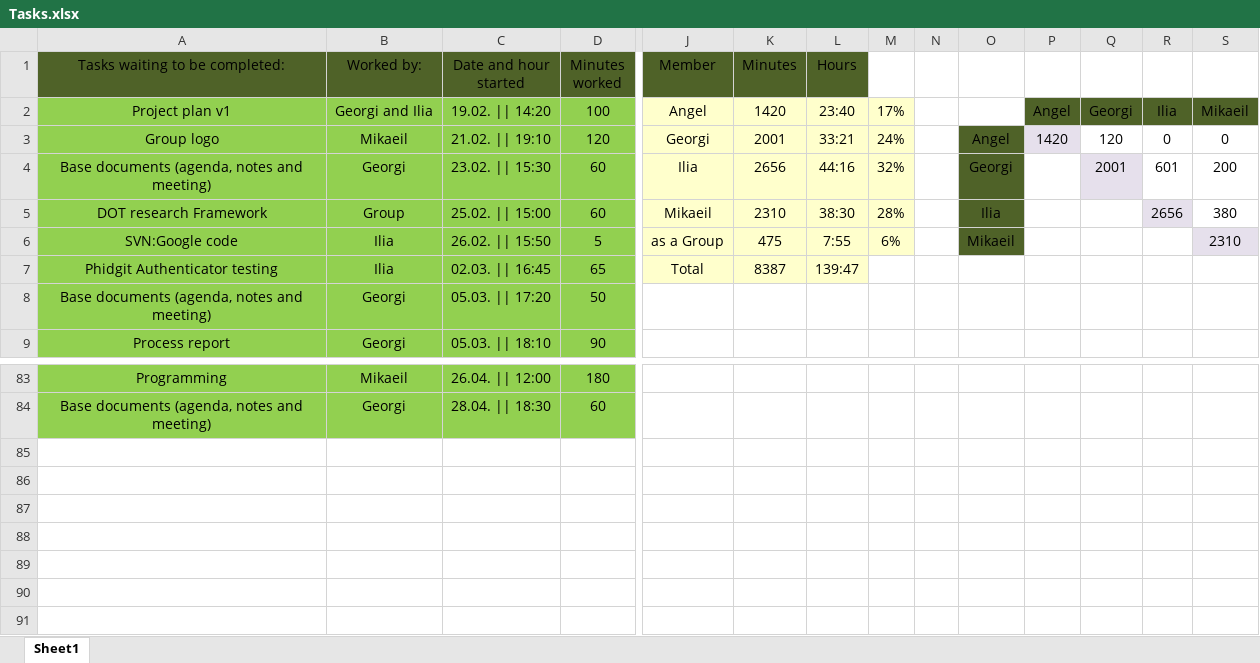
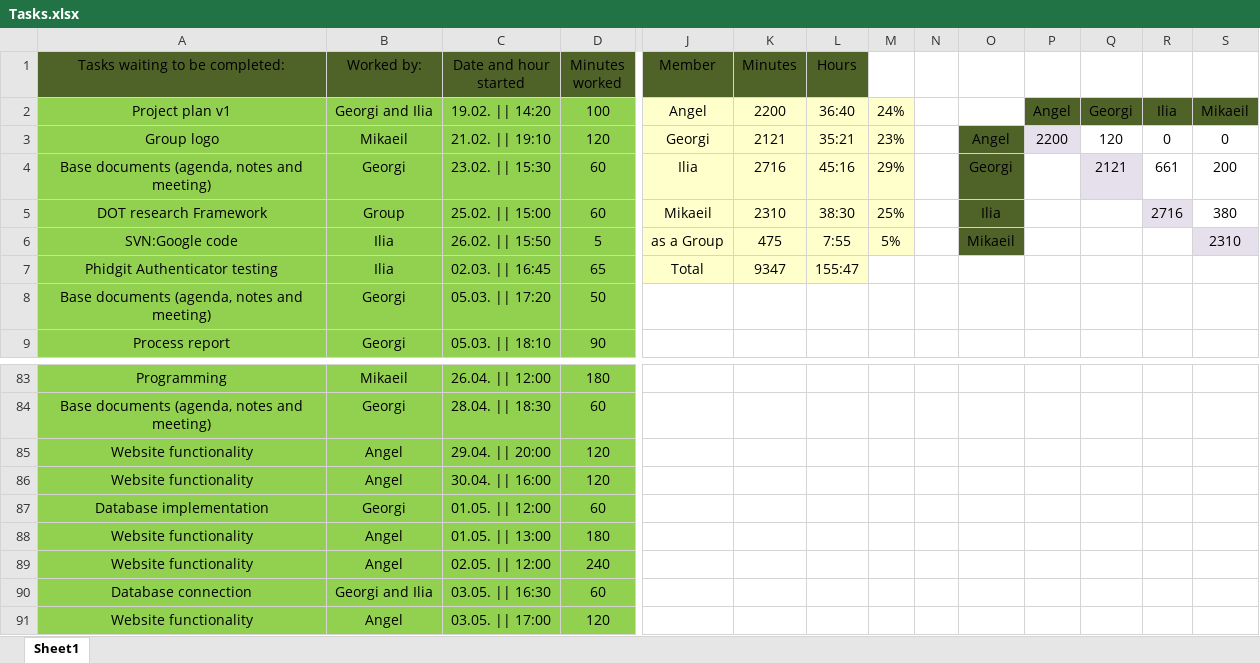
Before and after one commit to IliqNikushev/prop-d-proshots, an Excel workbook: Tasks.xlsx, sheet Sheet1, drawn as a sheet; only a part is shown, gaps mark what is left out; values as stored, in another font and other column widths than the file's, no borders; rows hold the shown columns only; the diff names each change by its address in the sheet, - before the commit and + after, or states it on an @@ line.

Commit message:
Tasks updated

```diff
--- a/Tasks.xlsx (sheet Sheet1)
+++ b/Tasks.xlsx (sheet Sheet1)
-K2 (Minutes): 1420
+K2 (Minutes): 2200
-L2 (Hours): 23:40
+L2 (Hours): 36:40
-M2: 17%
+M2: 24%
-K3 (Minutes): 2001
+K3 (Minutes): 2121
-L3 (Hours): 33:21
+L3 (Hours): 35:21
-M3: 24%
+M3: 23%
-P3: 1420
+P3: 2200
-K4 (Minutes): 2656
+K4 (Minutes): 2716
-L4 (Hours): 44:16
+L4 (Hours): 45:16
-M4: 32%
+M4: 29%
-Q4: 2001
+Q4: 2121
-R4: 601
+R4: 661
-M5: 28%
+M5: 25%
-R5: 2656
+R5: 2716
-M6: 6%
+M6: 5%
-K7 (Minutes): 8387
+K7 (Minutes): 9347
-L7 (Hours): 139:47
+L7 (Hours): 155:47
+row 85: Website functionality | Angel | 29.04. || 20:00 | 120
+row 86: Website functionality | Angel | 30.04. || 16:00 | 120
+row 87: Database implementation | Georgi | 01.05. || 12:00 | 60
+row 88: Website functionality | Angel | 01.05. || 13:00 | 180
+row 89: Website functionality | Angel | 02.05. || 12:00 | 240
+row 90: Database connection | Georgi and Ilia | 03.05. || 16:30 | 60
+row 91: Website functionality | Angel | 03.05. || 17:00 | 120
```
